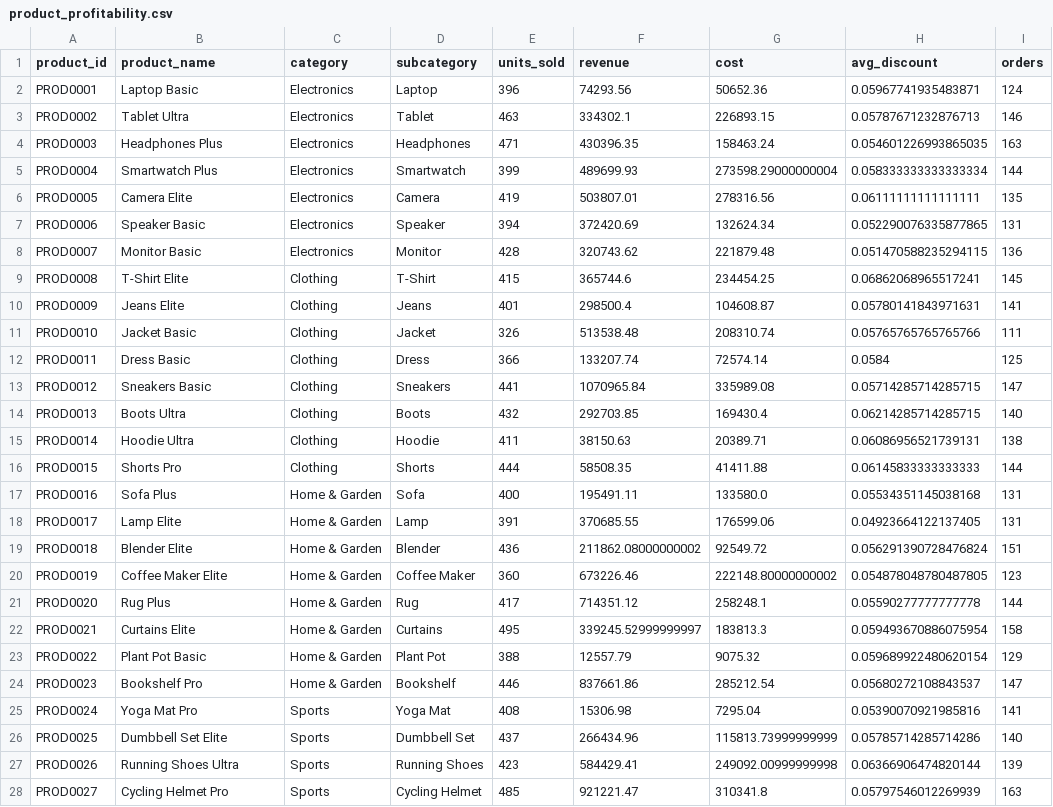
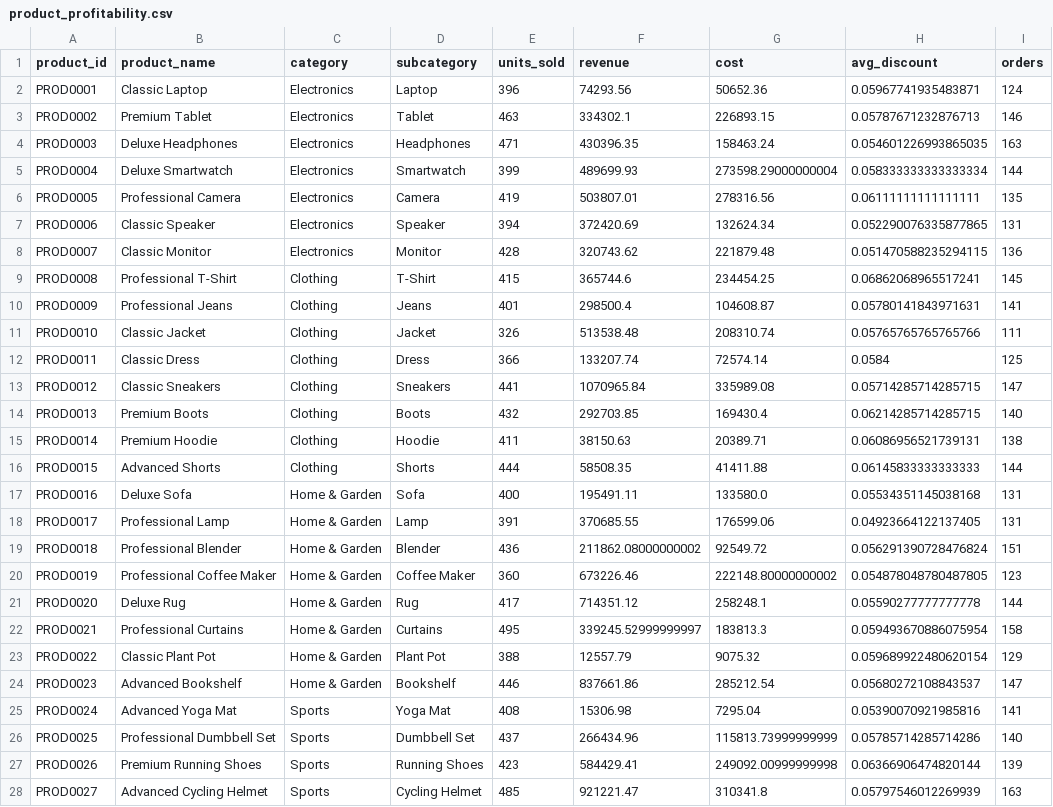
Before and after one commit to rishi-1603/E_commerce-Sales-and-Data-Analytics, a CSV file: data/processed/product_profitability.csv, drawn as a sheet; only a part is shown; the diff covers the shown part only; the diff names each change by its address in the sheet, - before the commit and + after, or states it on an @@ line.

Commit message:
feat: rename products to natural professional names (150 SKUs) while preserving financial data

```diff
--- a/data/processed/product_profitability.csv
+++ b/data/processed/product_profitability.csv
-B2 (product_name): Laptop Basic
+B2 (product_name): Classic Laptop
-B3 (product_name): Tablet Ultra
+B3 (product_name): Premium Tablet
-B4 (product_name): Headphones Plus
+B4 (product_name): Deluxe Headphones
-B5 (product_name): Smartwatch Plus
+B5 (product_name): Deluxe Smartwatch
-B6 (product_name): Camera Elite
+B6 (product_name): Professional Camera
-B7 (product_name): Speaker Basic
+B7 (product_name): Classic Speaker
-B8 (product_name): Monitor Basic
+B8 (product_name): Classic Monitor
-B9 (product_name): T-Shirt Elite
+B9 (product_name): Professional T-Shirt
-B10 (product_name): Jeans Elite
+B10 (product_name): Professional Jeans
-B11 (product_name): Jacket Basic
+B11 (product_name): Classic Jacket
-B12 (product_name): Dress Basic
+B12 (product_name): Classic Dress
-B13 (product_name): Sneakers Basic
+B13 (product_name): Classic Sneakers
-B14 (product_name): Boots Ultra
+B14 (product_name): Premium Boots
-B15 (product_name): Hoodie Ultra
+B15 (product_name): Premium Hoodie
-B16 (product_name): Shorts Pro
+B16 (product_name): Advanced Shorts
-B17 (product_name): Sofa Plus
+B17 (product_name): Deluxe Sofa
-B18 (product_name): Lamp Elite
+B18 (product_name): Professional Lamp
-B19 (product_name): Blender Elite
+B19 (product_name): Professional Blender
-B20 (product_name): Coffee Maker Elite
+B20 (product_name): Professional Coffee Maker
-B21 (product_name): Rug Plus
+B21 (product_name): Deluxe Rug
-B22 (product_name): Curtains Elite
+B22 (product_name): Professional Curtains
-B23 (product_name): Plant Pot Basic
+B23 (product_name): Classic Plant Pot
-B24 (product_name): Bookshelf Pro
+B24 (product_name): Advanced Bookshelf
-B25 (product_name): Yoga Mat Pro
+B25 (product_name): Advanced Yoga Mat
-B26 (product_name): Dumbbell Set Elite
+B26 (product_name): Professional Dumbbell Set
-B27 (product_name): Running Shoes Ultra
+B27 (product_name): Premium Running Shoes
-B28 (product_name): Cycling Helmet Pro
+B28 (product_name): Advanced Cycling Helmet
```
Also changed, not shown: 123 edited cells elsewhere in this file, data/raw/products.csv, 4 other files.
